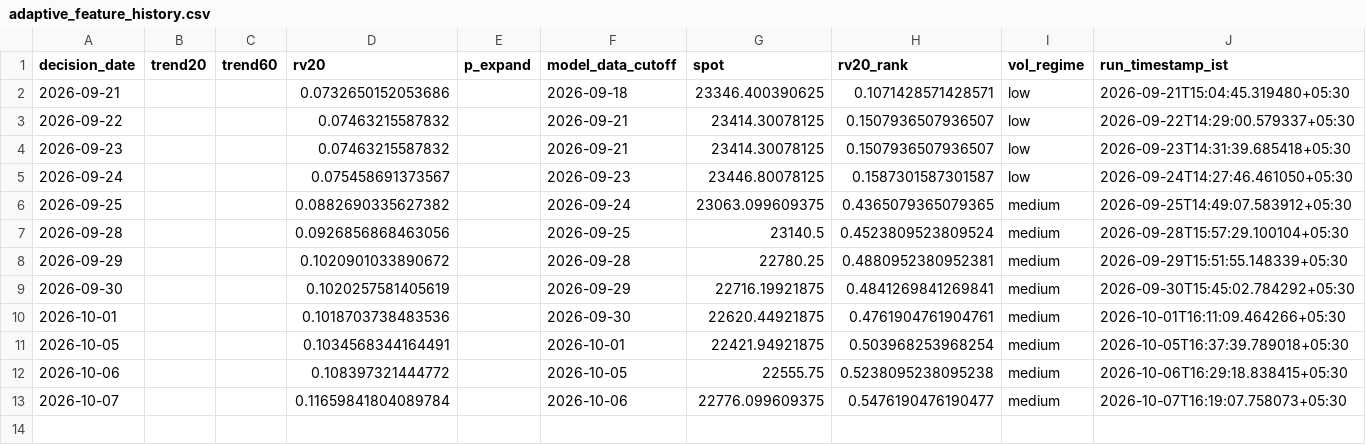
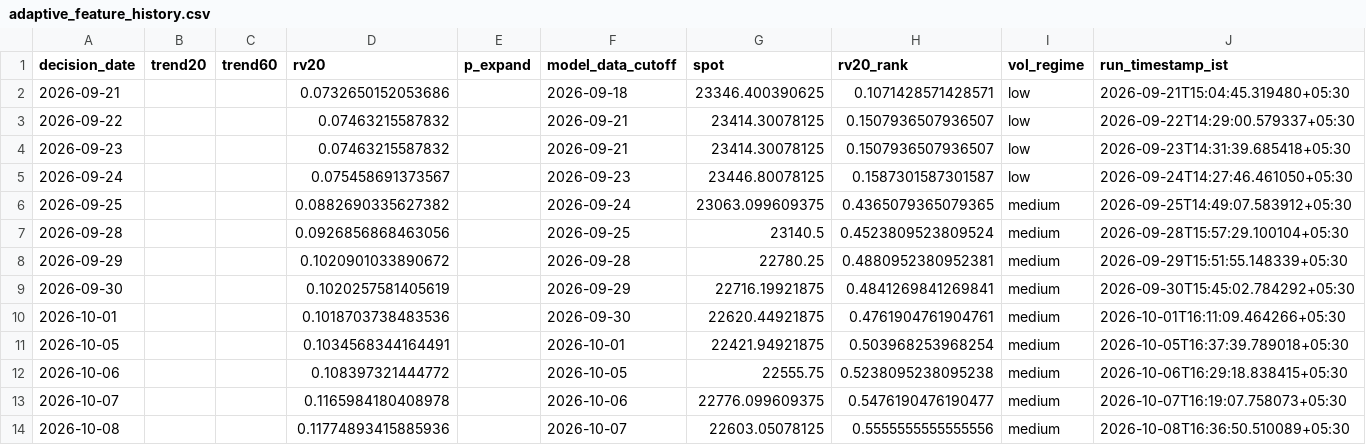
Before and after one commit to vishnuvcr/Nifty, a CSV file: paper_trading/adaptive_feature_history.csv, drawn as a sheet.

```diff
--- a/paper_trading/adaptive_feature_history.csv
+++ b/paper_trading/adaptive_feature_history.csv
@@ -12,2 +12,3 @@ decision_date,trend20,trend60,rv20,p_expand,model_data_cutoff,spot,rv20_rank,vol
 2026-10-06,,,0.108397321444772,,2026-10-05,22555.75,0.5238095238095238,medium,2026-10-06T16:29:18.838415+05:30
-2026-10-07,,,0.11659841804089784,,2026-10-06,22776.099609375,0.5476190476190477,medium,2026-10-07T16:19:07.758073+05:30
+2026-10-07,,,0.1165984180408978,,2026-10-06,22776.099609375,0.5476190476190477,medium,2026-10-07T16:19:07.758073+05:30
+2026-10-08,,,0.11774893415885936,,2026-10-07,22603.05078125,0.5555555555555556,medium,2026-10-08T16:36:50.510089+05:30
```
Also changed, not shown: paper_trading/batman_signals.csv, site/batman/data/batman_signals.csv, 4 other files.
